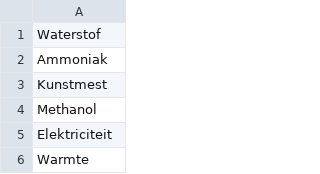
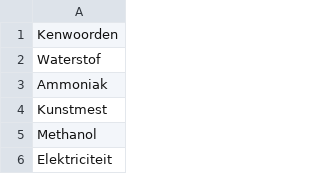
Before and after one commit to AGudden/articles_test, a CSV file: kenwoorden.csv, drawn as a sheet; only a part is shown; the shorter side is filled out with more unchanged rows.

Commit message:
Update kenwoorden.csv

```diff
--- a/kenwoorden.csv
+++ b/kenwoorden.csv
@@ -1 +1,2 @@
+Kenwoorden
 Waterstof
```
